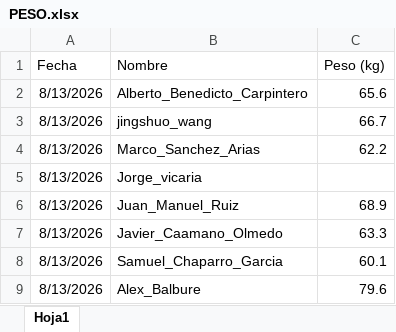
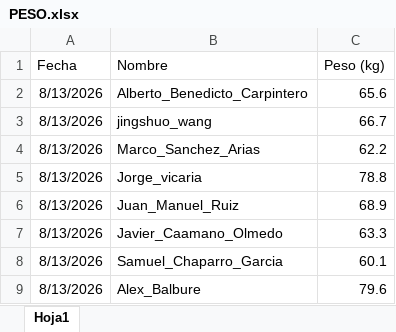
Before and after one commit to guiberand-creator/PF_Adarve_Juvenil_A, an Excel workbook: data/EVALUACIONES/PESO/PESO.xlsx, sheet Hoja1, drawn as a sheet; only a part is shown; values as stored, in another font and other column widths than the file's, no borders; table styles not drawn; the diff names each change by its address in the sheet, - before the commit and + after, or states it on an @@ line.

```diff
--- a/data/EVALUACIONES/PESO/PESO.xlsx (sheet Hoja1)
+++ b/data/EVALUACIONES/PESO/PESO.xlsx (sheet Hoja1)
-C5 (Peso (kg)): (empty)
+C5 (Peso (kg)): 78.8
```
Also changed, not shown: 1 other file.
